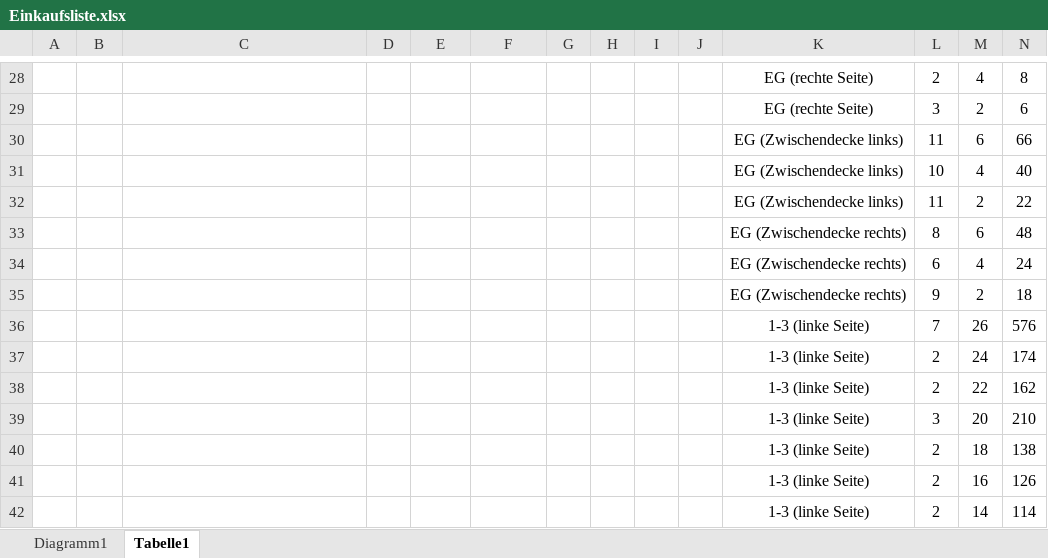
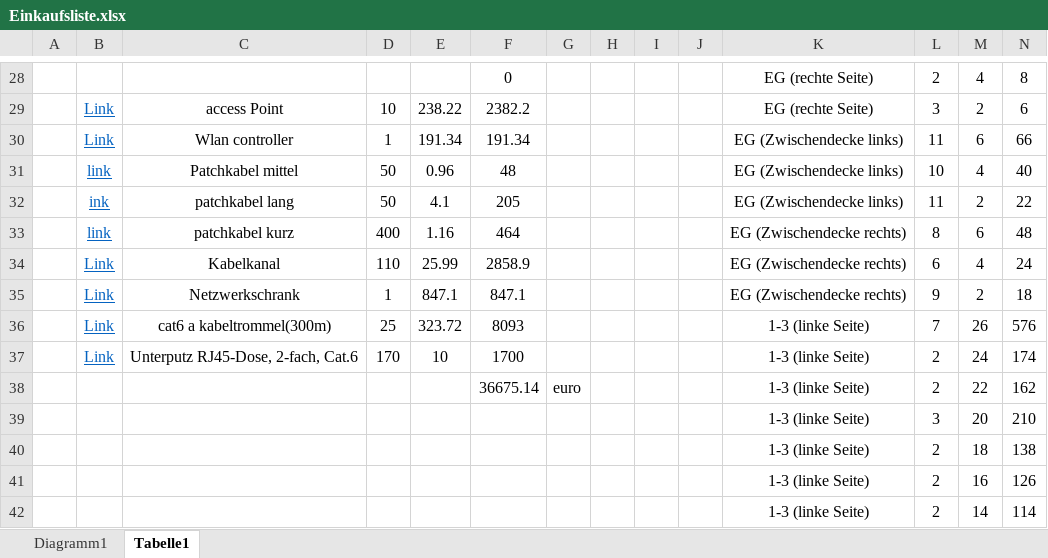
Before and after one commit to frameyohomies/gruene_wiese, an Excel workbook: Einkaufsliste.xlsx, sheet Tabelle1, drawn as a sheet; only a part is shown, gaps mark what is left out; values as stored, in another font and other column widths than the file's, no borders; removed rows and columns are numbered as before the commit, all else as after; rows hold the shown columns only; the diff covers the shown part only; the diff names each change by its address in the sheet, - before the commit and + after, or states it on an @@ line.

```diff
--- a/Einkaufsliste.xlsx (sheet Tabelle1)
+++ b/Einkaufsliste.xlsx (sheet Tabelle1)
-F28: (empty)
+F28: 0
-row 29:  |  |  |  |  |  |  |  |  |  | EG (rechte Seite) | 3 | 2 | 6
-row 30:  |  |  |  |  |  |  |  |  |  | EG (Zwischendecke links) | 11 | 6 | 66
-row 31:  |  |  |  |  |  |  |  |  |  | EG (Zwischendecke links) | 10 | 4 | 40
-row 32:  |  |  |  |  |  |  |  |  |  | EG (Zwischendecke links) | 11 | 2 | 22
-row 33:  |  |  |  |  |  |  |  |  |  | EG (Zwischendecke rechts) | 8 | 6 | 48
-row 34:  |  |  |  |  |  |  |  |  |  | EG (Zwischendecke rechts) | 6 | 4 | 24
-row 35:  |  |  |  |  |  |  |  |  |  | EG (Zwischendecke rechts) | 9 | 2 | 18
-row 36:  |  |  |  |  |  |  |  |  |  | 1-3 (linke Seite) | 7 | 26 | 576
-row 37:  |  |  |  |  |  |  |  |  |  | 1-3 (linke Seite) | 2 | 24 | 174
+row 29:  | Link | access Point | 10 | 238.22 | 2382.2 |  |  |  |  | EG (rechte Seite) | 3 | 2 | 6
+row 30:  | Link | Wlan controller | 1 | 191.34 | 191.34 |  |  |  |  | EG (Zwischendecke links) | 11 | 6 | 66
+row 31:  | link | Patchkabel mittel | 50 | 0.96 | 48 |  |  |  |  | EG (Zwischendecke links) | 10 | 4 | 40
+row 32:  | ink | patchkabel lang | 50 | 4.1 | 205 |  |  |  |  | EG (Zwischendecke links) | 11 | 2 | 22
+row 33:  | link | patchkabel kurz | 400 | 1.16 | 464 |  |  |  |  | EG (Zwischendecke rechts) | 8 | 6 | 48
+row 34:  | Link | Kabelkanal | 110 | 25.99 | 2858.9 |  |  |  |  | EG (Zwischendecke rechts) | 6 | 4 | 24
+row 35:  | Link | Netzwerkschrank | 1 | 847.1 | 847.1 |  |  |  |  | EG (Zwischendecke rechts) | 9 | 2 | 18
+row 36:  | Link | cat6 a kabeltrommel(300m) | 25 | 323.72 | 8093 |  |  |  |  | 1-3 (linke Seite) | 7 | 26 | 576
+row 37:  | Link | Unterputz RJ45-Dose, 2-fach, Cat.6 | 170 | 10 | 1700 |  |  |  |  | 1-3 (linke Seite) | 2 | 24 | 174
-F38: (empty)
+F38: 36675.14
-G38: (empty)
+G38: euro
```
Also changed, not shown: 4 added rows, 4 removed rows and 71 edited cells elsewhere in this sheet, charts or pictures, 4 other files.
